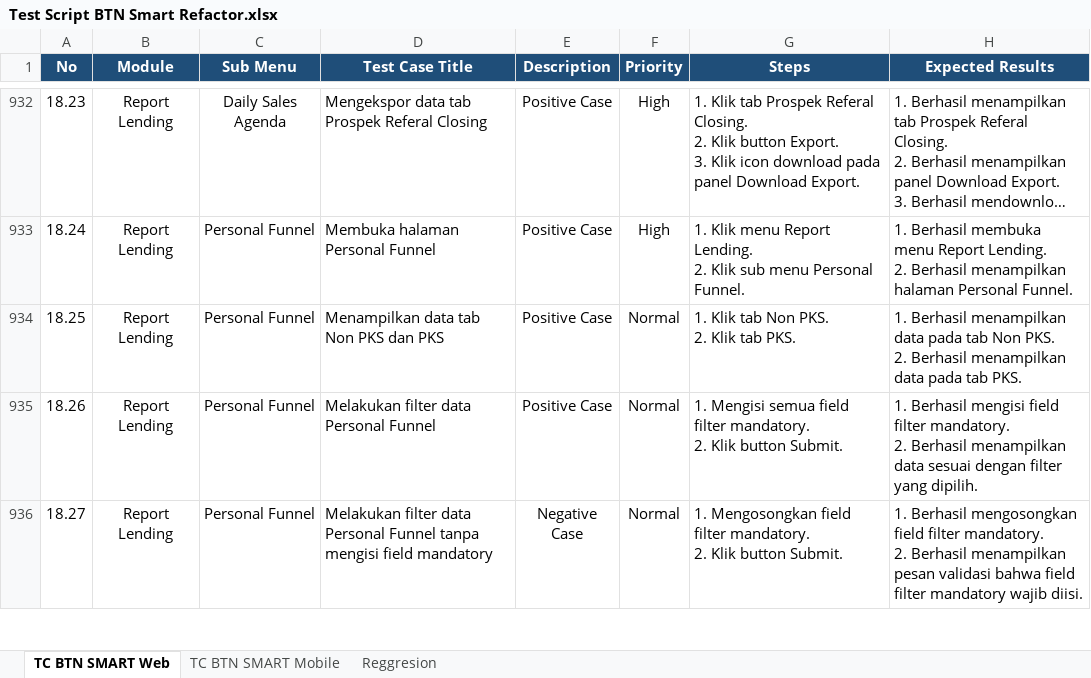
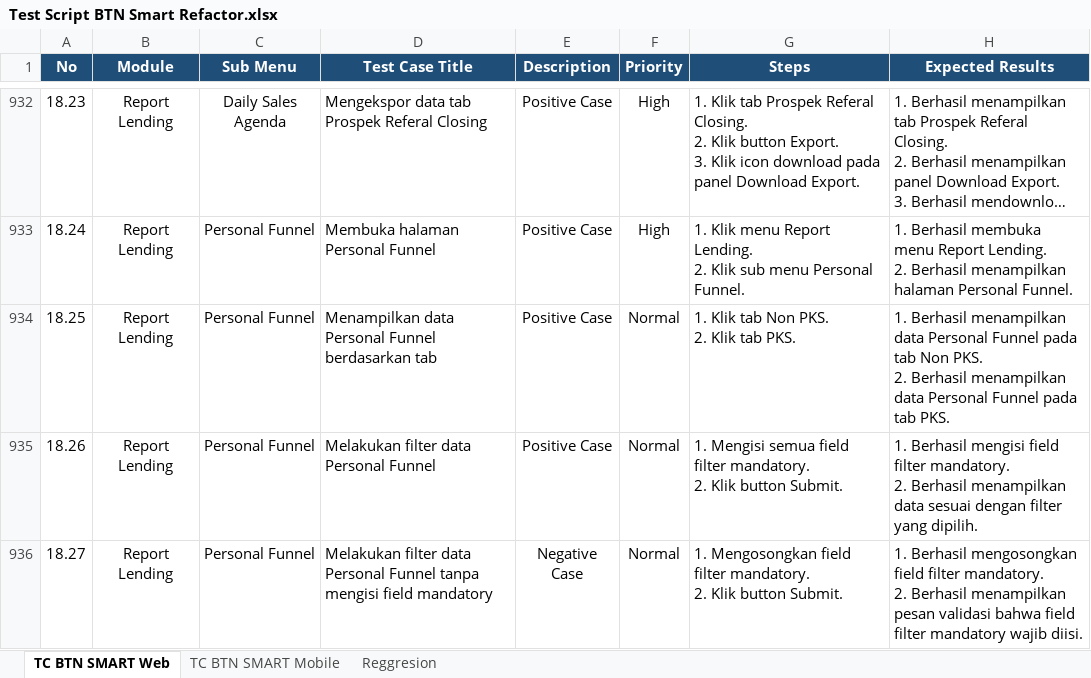
Before and after one commit to muhammaddanihaikal/btn-smart-refactor, an Excel workbook: Test Script/Test Script BTN Smart Refactor.xlsx, sheet TC BTN SMART Web, drawn as a sheet; only a part is shown, gaps mark what is left out; long unchanged cells end in …; values as stored, in another font and other column widths than the file's, no borders; ↵ is a line break in a cell; the diff names each change by its address in the sheet, - before the commit and + after, or states it on an @@ line.

Commit message:
docs(modul-65): update TC 65.2 title to Menampilkan data Personal Funnel berdasarkan tab

```diff
--- a/Test Script/Test Script BTN Smart Refactor.xlsx (sheet TC BTN SMART Web)
+++ b/Test Script/Test Script BTN Smart Refactor.xlsx (sheet TC BTN SMART Web)
-D934 (Test Case Title): Menampilkan data tab Non PKS dan PKS
+D934 (Test Case Title): Menampilkan data Personal Funnel berdasarkan tab
-H934 (Expected Results): …menampilkan data pada tab Non PKS. ↵ 2. Berhasil menampilkan data pada tab…
+H934 (Expected Results): …menampilkan data Personal Funnel pada tab Non PKS. ↵ 2. Berhasil menampilkan data Personal Funnel pada tab…
```
Also changed, not shown: SIT/Test Case.xlsx, 5 other files.
